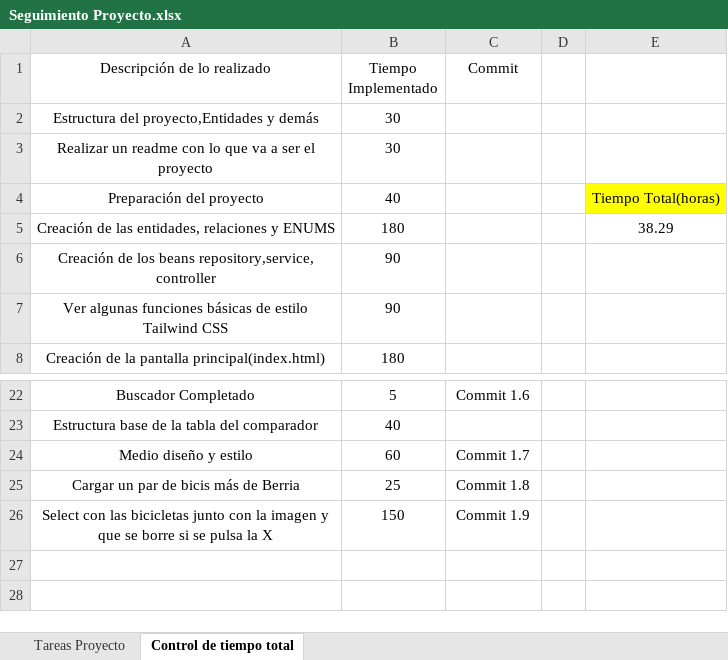
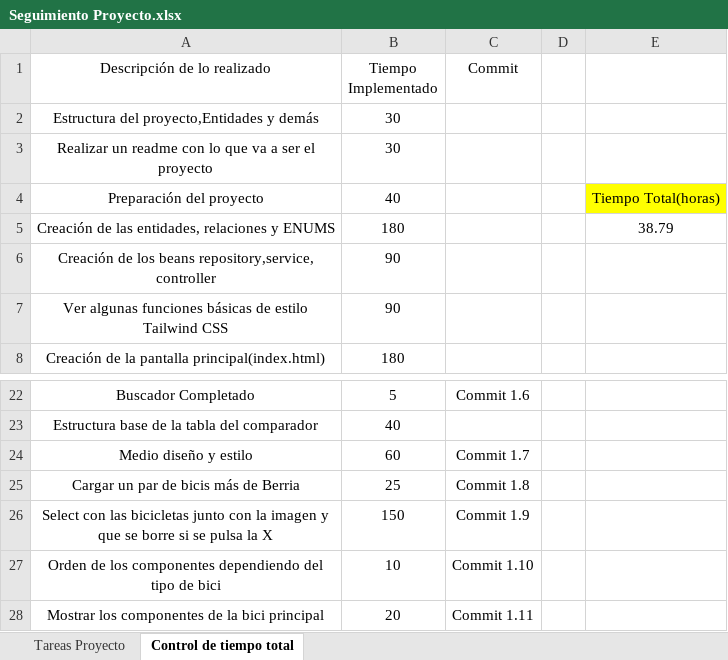
Before and after one commit to diegobenito2/TFG-Comparador-Bicicletas, an Excel workbook: Documentación/Seguimiento Proyecto.xlsx, sheet Control de tiempo total, drawn as a sheet; only a part is shown, gaps mark what is left out; values as stored, in another font and other column widths than the file's, no borders; table styles not drawn; the diff names each change by its address in the sheet, - before the commit and + after, or states it on an @@ line.

Commit message:
Commit 1.11

```diff
--- a/Documentación/Seguimiento Proyecto.xlsx (sheet Control de tiempo total)
+++ b/Documentación/Seguimiento Proyecto.xlsx (sheet Control de tiempo total)
-E5: 38.29
+E5: 38.79
+row 27: Orden de los componentes dependiendo del tipo de bici | 10 | Commit 1.10
+row 28: Mostrar los componentes de la bici principal | 20 | Commit 1.11
```
Also changed, not shown: 2 other files.
